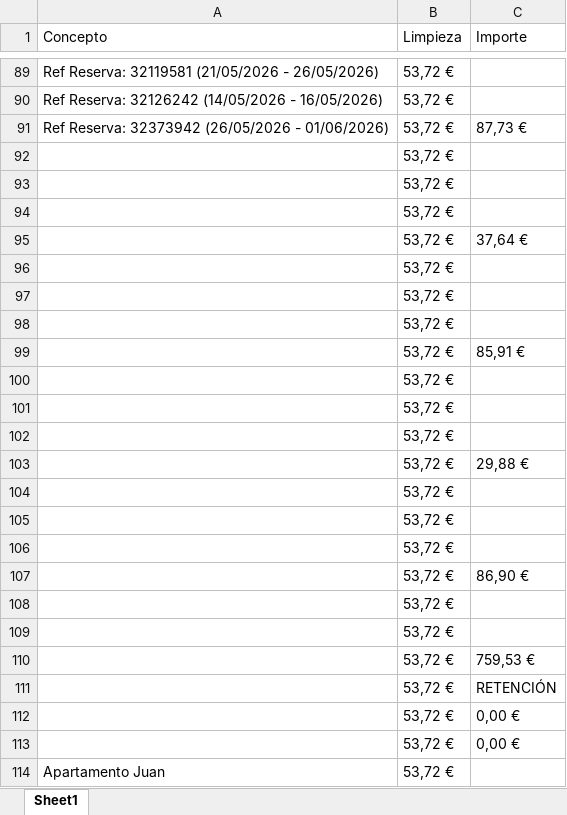
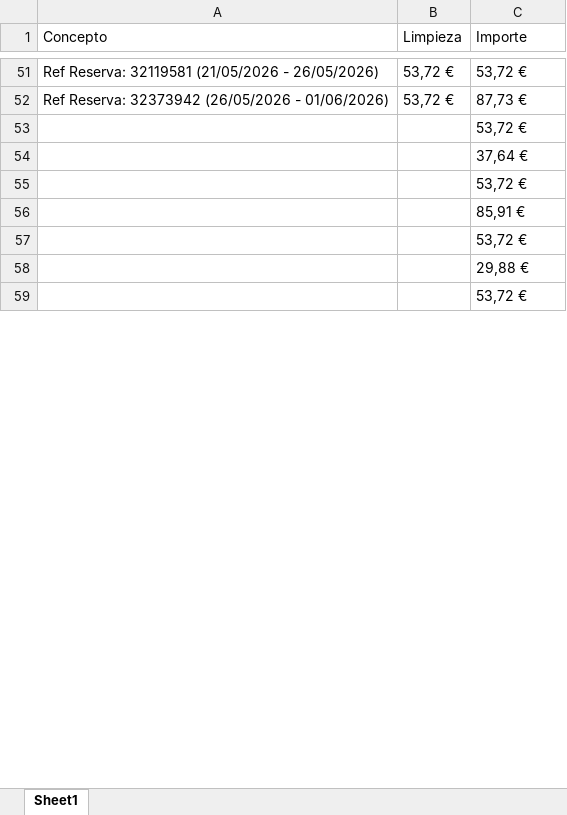
Before and after one commit to jartibledev/scraper-bills, an Excel workbook: resumen_facturas.xlsx, sheet Sheet1, drawn as a sheet; only a part is shown, gaps mark what is left out; values as stored, in another font and other column widths than the file's, no borders; removed rows and columns are numbered as before the commit, all else as after; the diff covers the shown part only; the diff names each change by its address in the sheet, - before the commit and + after, or states it on an @@ line.

```diff
--- a/resumen_facturas.xlsx (sheet Sheet1)
+++ b/resumen_facturas.xlsx (sheet Sheet1)
-C51 (Importe): (empty)
+C51 (Importe): 53,72 €
-row 90: Ref Reserva: 32126242 (14/05/2026 - 16/05/2026) | 53,72 €
-row 92:  | 53,72 €
-row 93:  | 53,72 €
-row 94:  | 53,72 €
-row 95:  | 53,72 € | 37,64 €
-row 96:  | 53,72 €
-row 97:  | 53,72 €
-row 98:  | 53,72 €
-row 99:  | 53,72 € | 85,91 €
-row 100:  | 53,72 €
-row 101:  | 53,72 €
-row 102:  | 53,72 €
-row 103:  | 53,72 € | 29,88 €
-row 104:  | 53,72 €
-row 105:  | 53,72 €
-row 106:  | 53,72 €
-row 107:  | 53,72 € | 86,90 €
-row 108:  | 53,72 €
-row 109:  | 53,72 €
-row 110:  | 53,72 € | 759,53 €
-row 111:  | 53,72 € | RETENCIÓN
-row 112:  | 53,72 € | 0,00 €
-row 113:  | 53,72 € | 0,00 €
-row 114: Apartamento Juan | 53,72 €
+row 53:  |  | 53,72 €
+row 54:  |  | 37,64 €
+row 55:  |  | 53,72 €
+row 56:  |  | 85,91 €
+row 57:  |  | 53,72 €
+row 58:  |  | 29,88 €
+row 59:  |  | 53,72 €
```
Also changed, not shown: 48 added rows, 92 removed rows and 11 edited cells elsewhere in this sheet, 1 other file.
